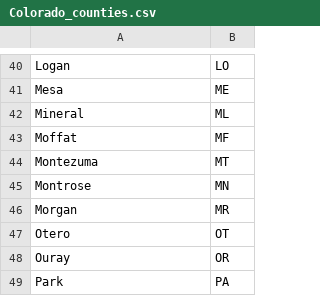
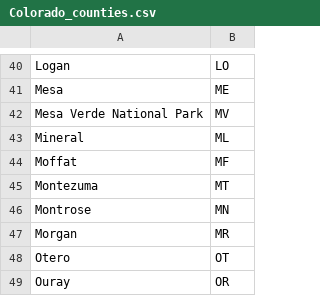
Before and after one commit to bocinsky/smithsonian, a CSV file: dev/states/Colorado_counties.csv, drawn as a sheet; only a part is shown, gaps mark what is left out; the shorter side is filled out with more unchanged rows; the diff names each change by its address in the sheet, - before the commit and + after, or states it on an @@ line.

Commit message:
added more states and switched to zipped geojson

```diff
--- a/dev/states/Colorado_counties.csv
+++ b/dev/states/Colorado_counties.csv
+row 42: Mesa Verde National Park | MV
```
Also changed, not shown: 23 other files.
